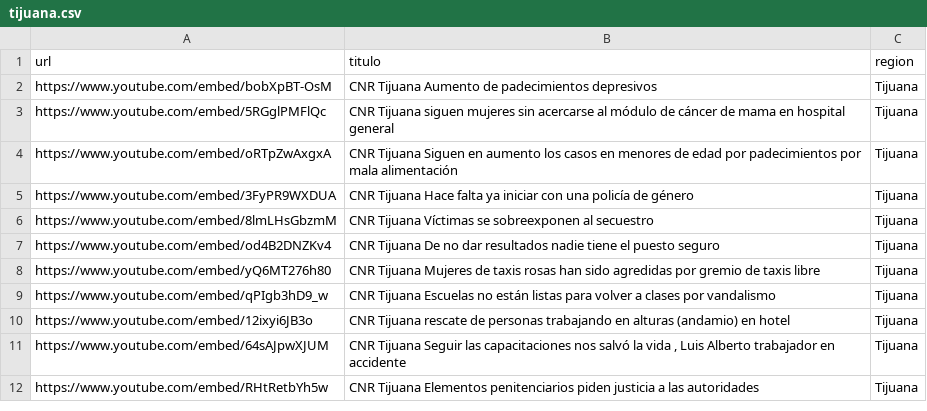
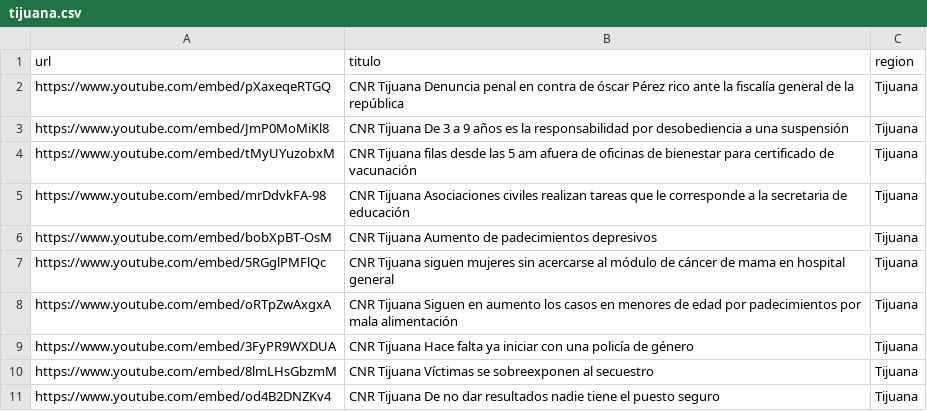
Before and after one commit to MauricioAlcala/cnr.tv, a CSV file: _data/tijuana.csv, drawn as a sheet; only a part is shown; the shorter side is filled out with more unchanged rows; the diff names each change by its address in the sheet, - before the commit and + after, or states it on an @@ line.

Commit message:
NOTAS OCTUBRE 18

```diff
--- a/_data/tijuana.csv
+++ b/_data/tijuana.csv
+row 2: https://www.youtube.com/embed/pXaxeqeRTGQ | CNR Tijuana Denuncia penal en contra de óscar Pérez rico ante la fiscalía general de la república | Tijuana
+row 3: https://www.youtube.com/embed/JmP0MoMiKl8 | CNR Tijuana De 3 a 9 años es la responsabilidad por desobediencia a una suspensión | Tijuana
+row 4: https://www.youtube.com/embed/tMyUYuzobxM | CNR Tijuana filas desde las 5 am afuera de oficinas de bienestar para certificado de vacunación | Tijuana
+row 5: https://www.youtube.com/embed/mrDdvkFA-98 | CNR Tijuana Asociaciones civiles realizan tareas que le corresponde a la secretaria de educación | Tijuana
```
